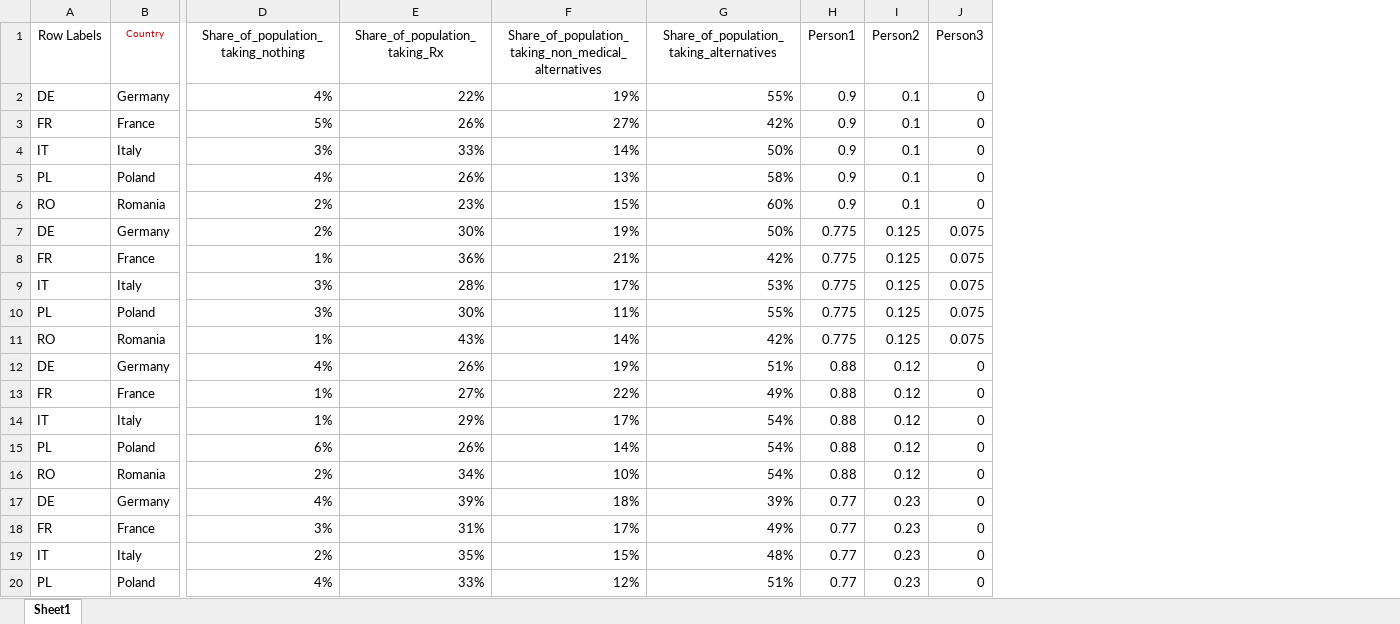
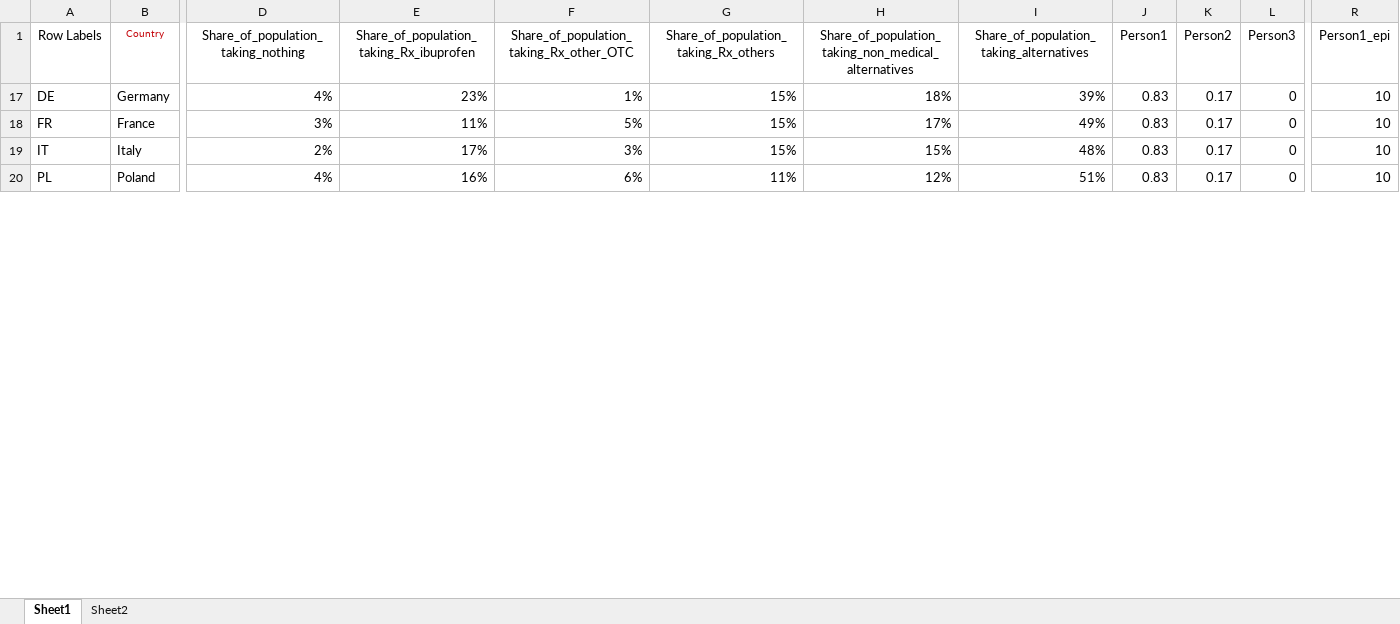
Before and after one commit to lsriram105/HEOR_Estimates_IBU, an Excel workbook: www/Survey_data.xlsx, sheet Sheet1, drawn as a sheet; only a part is shown, gaps mark what is left out; values as stored, in another font and other column widths than the file's, no borders; removed rows and columns are numbered as before the commit, all else as after; rows hold the shown columns only; the diff covers the shown part only; the diff names each change by its address in the sheet, - before the commit and + after, or states it on an @@ line.

```diff
--- a/www/Survey_data.xlsx (sheet Sheet1)
+++ b/www/Survey_data.xlsx (sheet Sheet1)
+sheet tab: Sheet2
-column E (Share_of_population_taking_Rx), rows 17-20: 39% | 31% | 35% | 33%
+column E, rows 1-20: Share_of_population_taking_Rx_ibuprofen | 23% | 11% | 17% | 16%
+column F, rows 1-20: Share_of_population_taking_Rx_other_OTC | 1% | 5% | 3% | 6%
+column G, rows 1-20: Share_of_population_taking_Rx_others | 15% | 15% | 15% | 11%
+column R (Person1_epi), rows 17-20: all 10
-row 2: DE | Germany | 4% | 22% | 19% | 55% | 0.9 | 0.1 | 0
-row 3: FR | France | 5% | 26% | 27% | 42% | 0.9 | 0.1 | 0
-row 4: IT | Italy | 3% | 33% | 14% | 50% | 0.9 | 0.1 | 0
-row 5: PL | Poland | 4% | 26% | 13% | 58% | 0.9 | 0.1 | 0
-row 6: RO | Romania | 2% | 23% | 15% | 60% | 0.9 | 0.1 | 0
-row 7: DE | Germany | 2% | 30% | 19% | 50% | 0.775 | 0.125 | 0.075
-row 8: FR | France | 1% | 36% | 21% | 42% | 0.775 | 0.125 | 0.075
-row 9: IT | Italy | 3% | 28% | 17% | 53% | 0.775 | 0.125 | 0.075
-row 10: PL | Poland | 3% | 30% | 11% | 55% | 0.775 | 0.125 | 0.075
-row 11: RO | Romania | 1% | 43% | 14% | 42% | 0.775 | 0.125 | 0.075
-row 12: DE | Germany | 4% | 26% | 19% | 51% | 0.88 | 0.12 | 0
-row 13: FR | France | 1% | 27% | 22% | 49% | 0.88 | 0.12 | 0
-row 14: IT | Italy | 1% | 29% | 17% | 54% | 0.88 | 0.12 | 0
-row 15: PL | Poland | 6% | 26% | 14% | 54% | 0.88 | 0.12 | 0
-row 16: RO | Romania | 2% | 34% | 10% | 54% | 0.88 | 0.12 | 0
-J17:J20 (Person1): 0.77
+J17:J20 (Person1): 0.83
-K17:K20 (Person2): 0.23
+K17:K20 (Person2): 0.17
```
Also changed, not shown: 5 removed rows and 2 edited cells elsewhere in this sheet, formulas that keep their value, hidden cells, www/Clinic_visit_cost_OEXCD.xlsx, www/Persona_share.xlsx, 9 other files.
